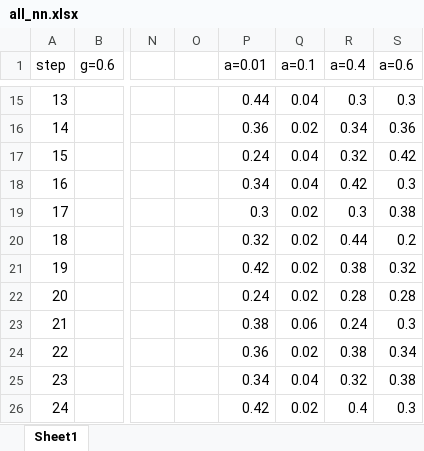
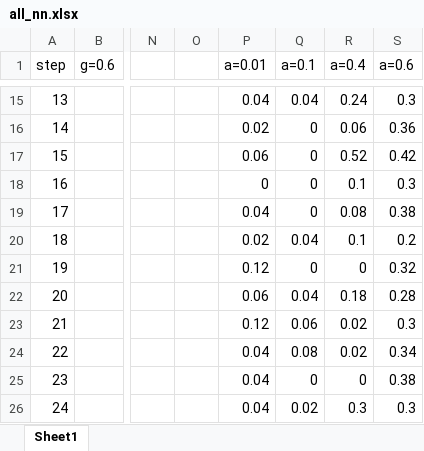
Before and after one commit to Mpprobst/frozen-lake, an Excel workbook: results/all_nn.xlsx, sheet Sheet1, drawn as a sheet; only a part is shown, gaps mark what is left out; values as stored, in another font and other column widths than the file's, no borders; charts and pictures not drawn; the diff covers the shown part only; the diff names each change by its address in the sheet, - before the commit and + after, or states it on an @@ line.

```diff
--- a/results/all_nn.xlsx (sheet Sheet1)
+++ b/results/all_nn.xlsx (sheet Sheet1)
-P15 (a=0.01): 0.44
+P15 (a=0.01): 0.04
-R15 (a=0.4): 0.3
+R15 (a=0.4): 0.24
-P16 (a=0.01): 0.36
+P16 (a=0.01): 0.02
-Q16 (a=0.1): 0.02
+Q16 (a=0.1): 0
-R16 (a=0.4): 0.34
+R16 (a=0.4): 0.06
-P17 (a=0.01): 0.24
+P17 (a=0.01): 0.06
-Q17:Q18 (a=0.1): 0.04
+Q17:Q18 (a=0.1): 0
-R17 (a=0.4): 0.32
+R17 (a=0.4): 0.52
-P18 (a=0.01): 0.34
+P18 (a=0.01): 0
-R18 (a=0.4): 0.42
+R18 (a=0.4): 0.1
-P19 (a=0.01): 0.3
+P19 (a=0.01): 0.04
-Q19 (a=0.1): 0.02
+Q19 (a=0.1): 0
-R19 (a=0.4): 0.3
+R19 (a=0.4): 0.08
-P20 (a=0.01): 0.32
+P20 (a=0.01): 0.02
-Q20 (a=0.1): 0.02
+Q20 (a=0.1): 0.04
-R20 (a=0.4): 0.44
+R20 (a=0.4): 0.1
-P21 (a=0.01): 0.42
+P21 (a=0.01): 0.12
-Q21 (a=0.1): 0.02
+Q21 (a=0.1): 0
-R21 (a=0.4): 0.38
+R21 (a=0.4): 0
-P22 (a=0.01): 0.24
+P22 (a=0.01): 0.06
-Q22 (a=0.1): 0.02
+Q22 (a=0.1): 0.04
-R22 (a=0.4): 0.28
+R22 (a=0.4): 0.18
-P23 (a=0.01): 0.38
+P23 (a=0.01): 0.12
-R23 (a=0.4): 0.24
+R23 (a=0.4): 0.02
-P24 (a=0.01): 0.36
+P24 (a=0.01): 0.04
-Q24 (a=0.1): 0.02
+Q24 (a=0.1): 0.08
-R24 (a=0.4): 0.38
+R24 (a=0.4): 0.02
-P25 (a=0.01): 0.34
+P25 (a=0.01): 0.04
-Q25 (a=0.1): 0.04
+Q25 (a=0.1): 0
-R25 (a=0.4): 0.32
+R25 (a=0.4): 0
-P26 (a=0.01): 0.42
+P26 (a=0.01): 0.04
-R26 (a=0.4): 0.4
+R26 (a=0.4): 0.3
```
Also changed, not shown: 107 edited cells elsewhere in this sheet, charts or pictures, results/all.xlsx, 4 other files.
